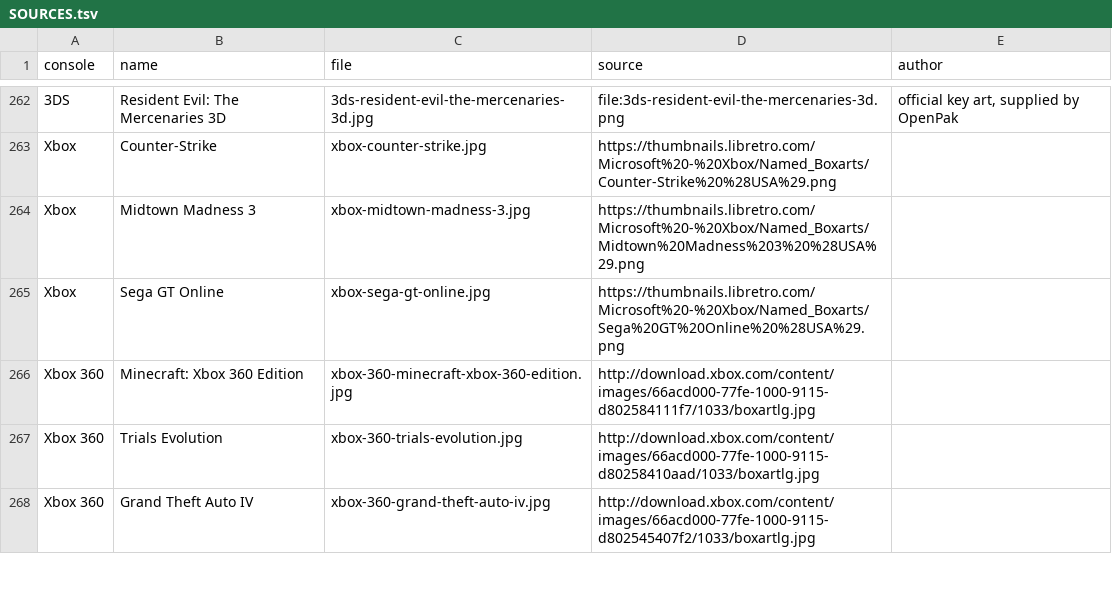
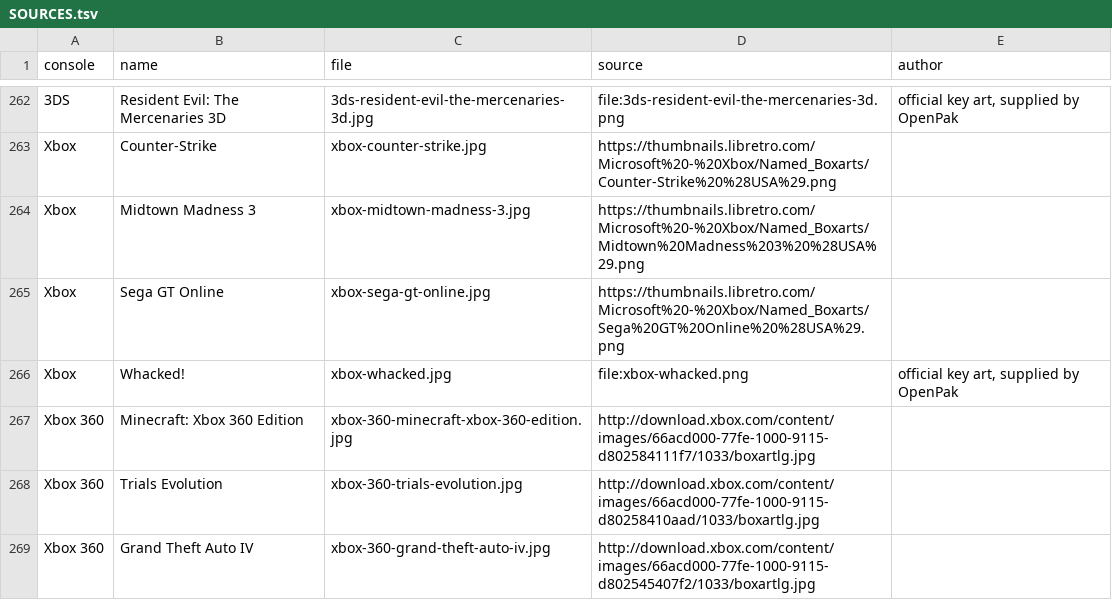
Before and after one commit to openpak/website, a TSV file: web/static/art/titles/SOURCES.tsv, drawn as a sheet; only a part is shown, gaps mark what is left out; the diff names each change by its address in the sheet, - before the commit and + after, or states it on an @@ line.

Commit message:
Add Whacked!'s Xbox tile from official key art

```diff
--- a/web/static/art/titles/SOURCES.tsv
+++ b/web/static/art/titles/SOURCES.tsv
+row 266: Xbox | Whacked! | xbox-whacked.jpg | file:xbox-whacked.png | official key art, supplied by OpenPak
```
Also changed, not shown: scripts/title-art/titles.tsv, 2 other files.
